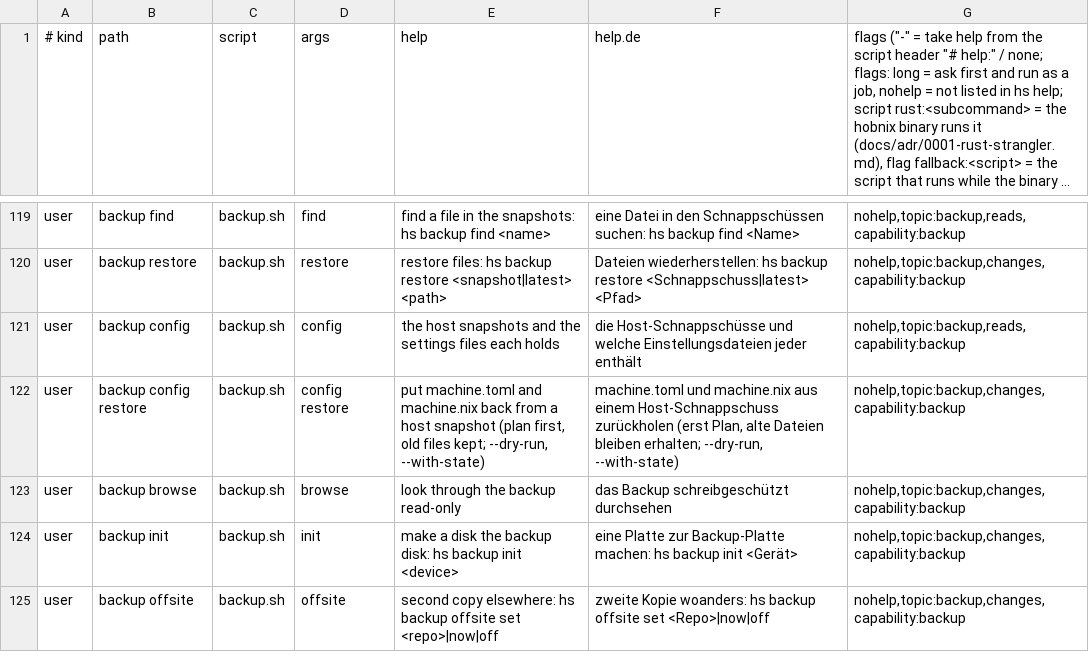
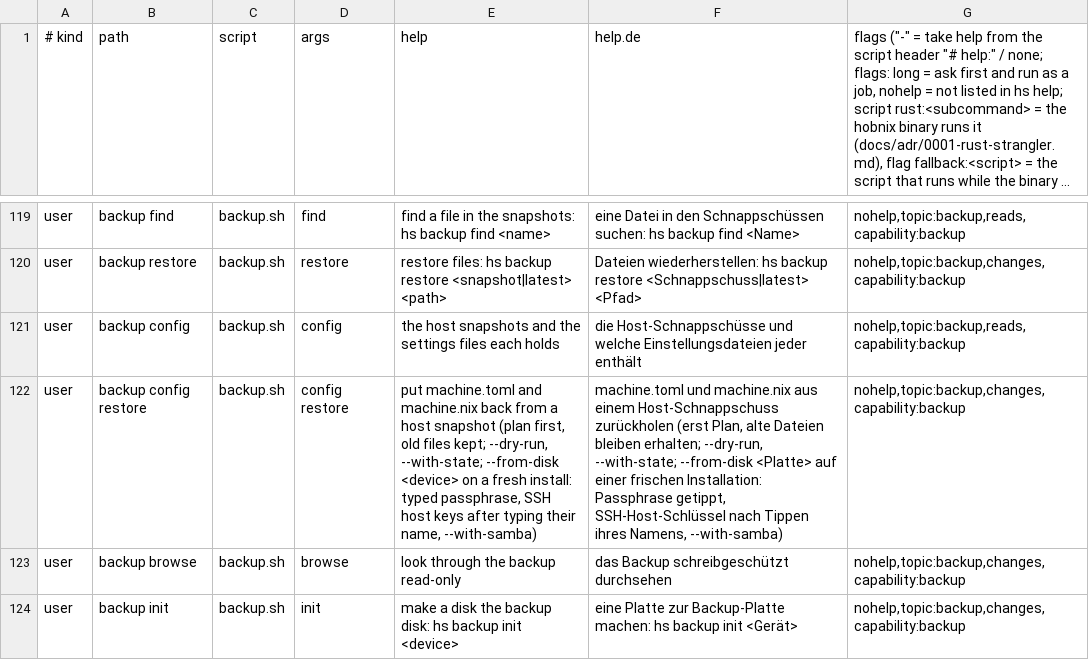
Before and after one commit to hobnix/server, a TSV file: scripts/lib/registry.tsv, drawn as a sheet; only a part is shown, gaps mark what is left out; the shorter side is filled out with more unchanged rows; long unchanged cells end in ….

```diff
--- a/scripts/lib/registry.tsv
+++ b/scripts/lib/registry.tsv
@@ -121,3 +121,3 @@ user	backup restore	backup.sh	restore	restore files: hs backup restore <snapshot
 user	backup config	backup.sh	config	the host snapshots and the settings files each holds	die Host-Schnappschüsse und welche Einstellungsdateien jeder enthält	nohelp,topic:backup,reads,capability:backup
-user	backup config restore	backup.sh	config restore	put machine.toml and machine.nix back from a host snapshot (plan first, old files kept; --dry-run, --with-state)	machine.toml und machine.nix aus einem Host-Schnappschuss zurückholen (erst Plan, alte Dateien bleiben erhalten; --dry-run, --with-state)	nohelp,topic:backup,changes,capability:backup
+user	backup config restore	backup.sh	config restore	put machine.toml and machine.nix back from a host snapshot (plan first, old files kept; --dry-run, --with-state; --from-disk <device> on a fresh install: typed passphrase, SSH host keys after typing their name, --with-samba)	machine.toml und machine.nix aus einem Host-Schnappschuss zurückholen (erst Plan, alte Dateien bleiben erhalten; --dry-run, --with-state; --from-disk <Platte> auf einer frischen Installation: Passphrase getippt, SSH-Host-Schlüssel nach Tippen ihres Namens, --with-samba)	nohelp,topic:backup,changes,capability:backup
 user	backup browse	backup.sh	browse	look through the backup read-only	das Backup schreibgeschützt durchsehen	nohelp,topic:backup,changes,capability:backup
```
Also changed, not shown: scripts/lib/i18n/de.tsv, 5 other files.
